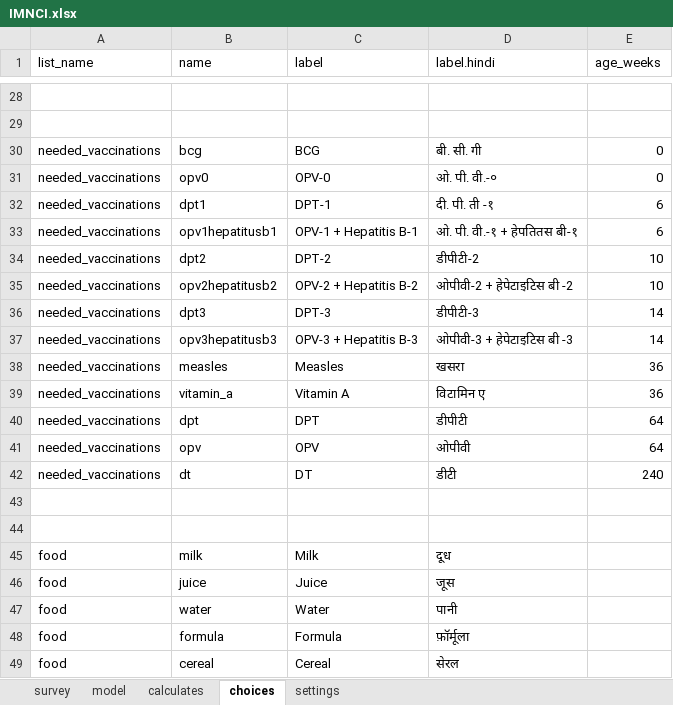
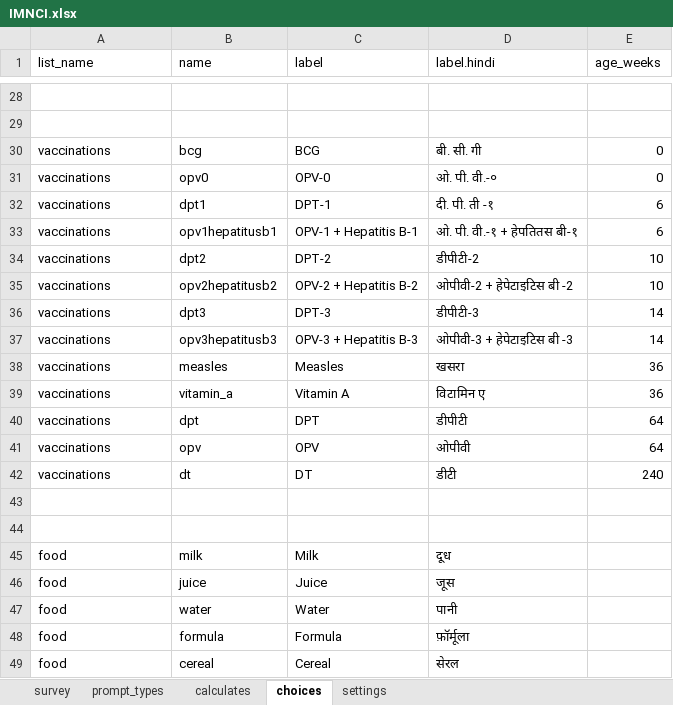
Before and after one commit to magogt/opendatakit.survey-js-clean, an Excel workbook: form-files/IMNCI/IMNCI.xlsx, sheet choices, drawn as a sheet; only a part is shown, gaps mark what is left out; values as stored, in another font and other column widths than the file's, no borders; the diff names each change by its address in the sheet, - before the commit and + after, or states it on an @@ line.

```diff
--- a/form-files/IMNCI/IMNCI.xlsx (sheet choices)
+++ b/form-files/IMNCI/IMNCI.xlsx (sheet choices)
-sheet tab: model
+sheet tab: prompt_types
-A30:A42 (list_name): needed_vaccinations
+A30:A42 (list_name): vaccinations
```
Also changed, not shown: sheet survey, sheet calculates, sheet prompt_types, form-files/IMNCI/breakdowns.xlsx, form-files/IMNCI/upto2mo.xlsx, 9 other files.
